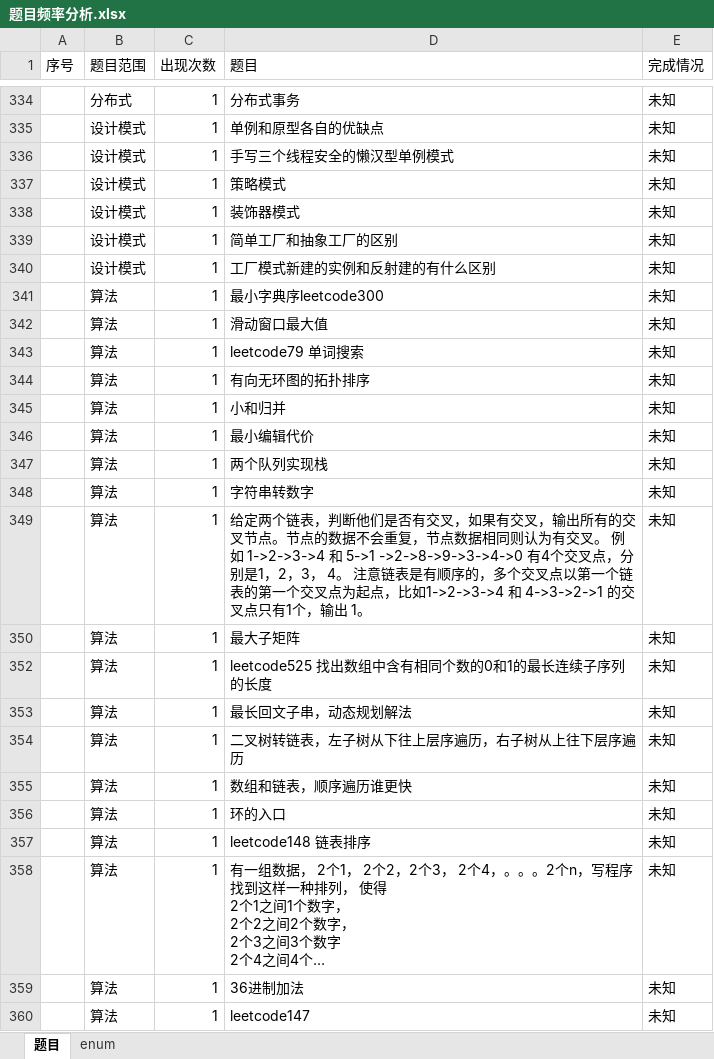
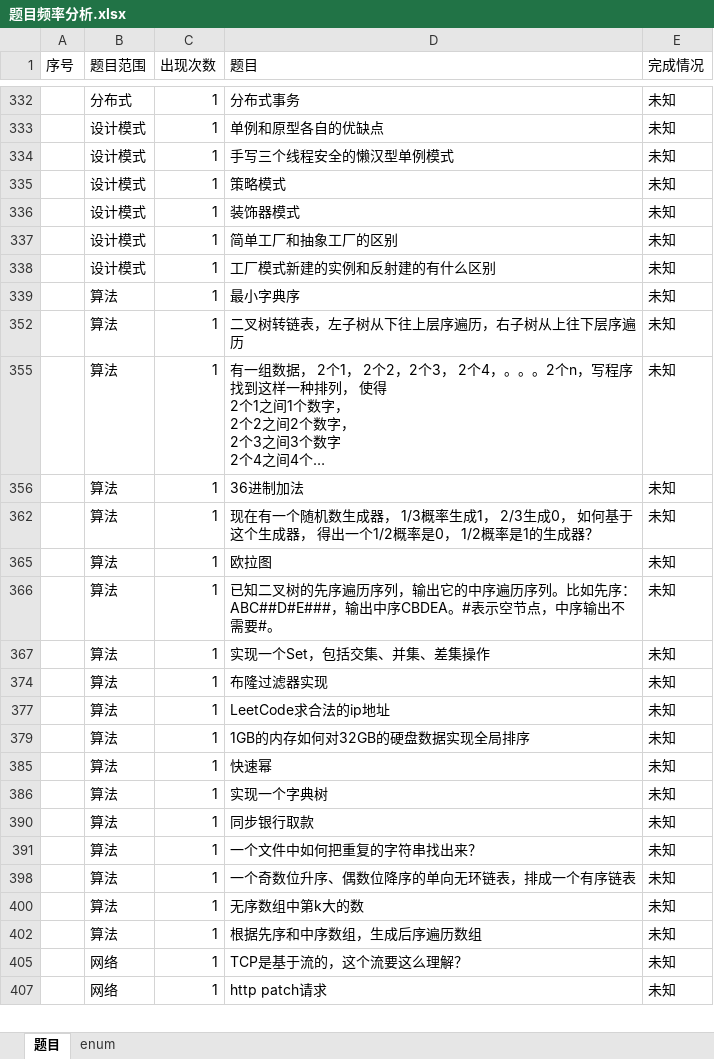
Before and after one commit to panxu18/blog, an Excel workbook: 字节跳动面试题总结/题目频率分析.xlsx, sheet 题目, drawn as a sheet; only a part is shown, gaps mark what is left out; the shorter side is filled out with more unchanged rows; long unchanged cells end in …; values as stored, in another font and other column widths than the file's, no borders; removed rows and columns are numbered as before the commit, all else as after; the diff covers the shown part only; the diff names each change by its address in the sheet, - before the commit and + after, or states it on an @@ line.

```diff
--- a/字节跳动面试题总结/题目频率分析.xlsx (sheet 题目)
+++ b/字节跳动面试题总结/题目频率分析.xlsx (sheet 题目)
-D339 (题目): 最小字典序leetcode300
+D339 (题目): 最小字典序
-row 342:  | 算法 | 1 | 滑动窗口最大值 | 未知
-row 343:  | 算法 | 1 | leetcode79 单词搜索 | 未知
-row 344:  | 算法 | 1 | 有向无环图的拓扑排序 | 未知
-row 345:  | 算法 | 1 | 小和归并 | 未知
-row 346:  | 算法 | 1 | 最小编辑代价 | 未知
-row 347:  | 算法 | 1 | 两个队列实现栈 | 未知
-row 348:  | 算法 | 1 | 字符串转数字 | 未知
-row 349:  | 算法 | 1 | 给定两个链表，判断他们是否有交叉，如果有交叉，输出所有的交叉节点。节点的数据不会重复，节点数据相同则认为有交叉。 例如 1->2->3->4 和 5->1 ->2->8->9->3->4->0 有4个交叉点，分别是1，2，3， 4。 注意链表是有顺序的，多个交叉点以第一个链表的第一个交叉点为起点，比如1->2->3->4 和 4->3->2->1 的交叉点只有1个，输出 1。 | 未知
-row 350:  | 算法 | 1 | 最大子矩阵 | 未知
-row 352:  | 算法 | 1 | leetcode525 找出数组中含有相同个数的0和1的最长连续子序列的长度 | 未知
-row 353:  | 算法 | 1 | 最长回文子串，动态规划解法 | 未知
-row 355:  | 算法 | 1 | 数组和链表，顺序遍历谁更快 | 未知
-row 356:  | 算法 | 1 | 环的入口 | 未知
-row 357:  | 算法 | 1 | leetcode148 链表排序 | 未知
-row 360:  | 算法 | 1 | leetcode147 | 未知
```
Also changed, not shown: 16 added rows, 100 removed rows and 4 edited cells elsewhere in this sheet, hidden cells, 45 other files.
